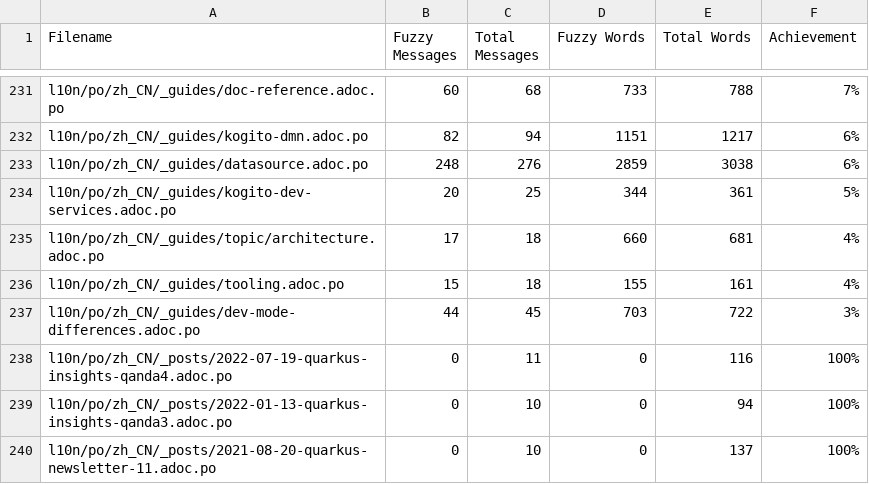
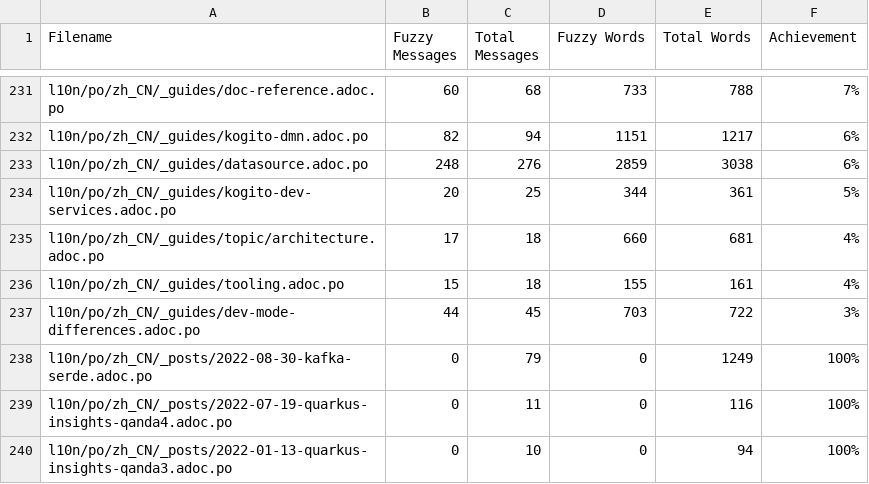
Before and after one commit to shadowmanportfolio/cn.quarkus.io, a CSV file: l10n/stats/translation.csv, drawn as a sheet; only a part is shown, gaps mark what is left out; the shorter side is filled out with more unchanged rows.

Commit message:
Update translation stats

```diff
--- a/l10n/stats/translation.csv
+++ b/l10n/stats/translation.csv
@@ -237,2 +237,3 @@ l10n/po/zh_CN/_guides/tooling.adoc.po, 15, 18, 155, 161 ,4%
 l10n/po/zh_CN/_guides/dev-mode-differences.adoc.po, 44, 45, 703, 722 ,3%
+l10n/po/zh_CN/_posts/2022-08-30-kafka-serde.adoc.po, 0, 79, 0, 1249 ,100%
 l10n/po/zh_CN/_posts/2022-07-19-quarkus-insights-qanda4.adoc.po, 0, 11, 0, 116 ,100%
```
